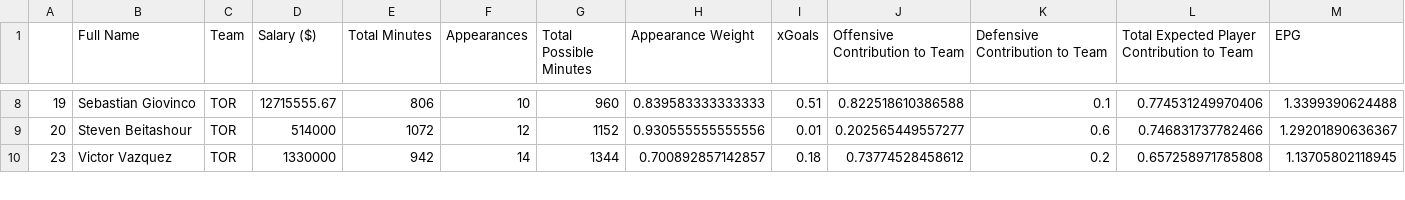
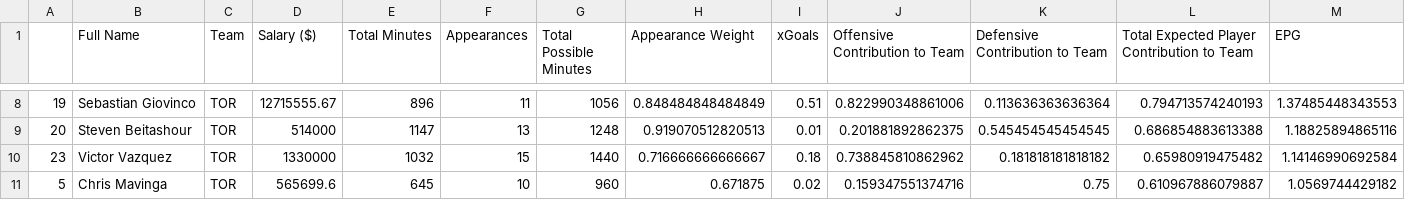
Before and after one commit to akeaswaran/epg-scraper, a CSV file: teams/TOR.csv, drawn as a sheet; only a part is shown, gaps mark what is left out; the diff covers the shown part only.

```diff
--- a/teams/TOR.csv
+++ b/teams/TOR.csv
@@ -8,3 +8,4 @@
-"19","Sebastian Giovinco","TOR",12715555.67,"806",10,960,0.839583333333333,"0.51",0.822518610386588,0.1,0.774531249970406,1.3399390624488
-"20","Steven Beitashour","TOR",514000,"1072",12,1152,0.930555555555556,"0.01",0.202565449557277,0.6,0.746831737782466,1.29201890636367
-"23","Victor Vazquez","TOR",1330000,"942",14,1344,0.700892857142857,"0.18",0.73774528458612,0.2,0.657258971785808,1.13705802118945
+"19","Sebastian Giovinco","TOR",12715555.67,"896",11,1056,0.848484848484849,"0.51",0.822990348861006,0.113636363636364,0.794713574240193,1.37485448343553
+"20","Steven Beitashour","TOR",514000,"1147",13,1248,0.919070512820513,"0.01",0.201881892862375,0.545454545454545,0.686854883613388,1.18825894865116
+"23","Victor Vazquez","TOR",1330000,"1032",15,1440,0.716666666666667,"0.18",0.738845810862962,0.181818181818182,0.65980919475482,1.14146990692584
+"5","Chris Mavinga","TOR",565699.6,"645",10,960,0.671875,"0.02",0.159347551374716,0.75,0.610967886079887,1.0569744429182
```
Also changed, not shown: 2 added rows, 3 removed rows and 95 edited cells elsewhere in this file, mls-epg.csv, teams/COL.csv, 18 other files.
